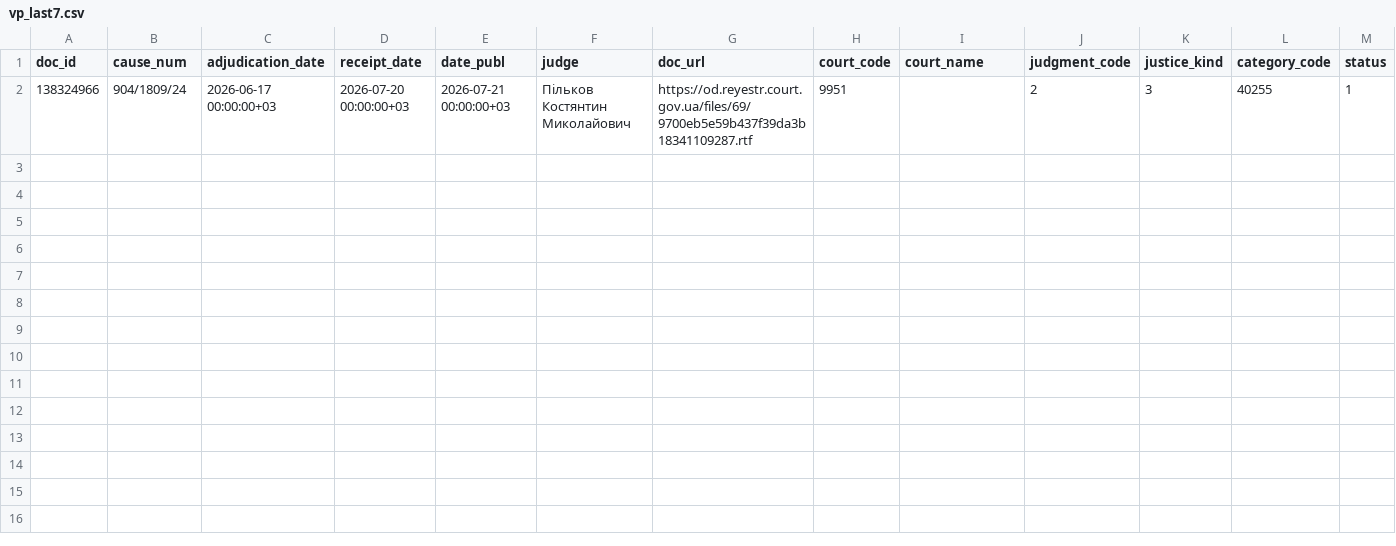
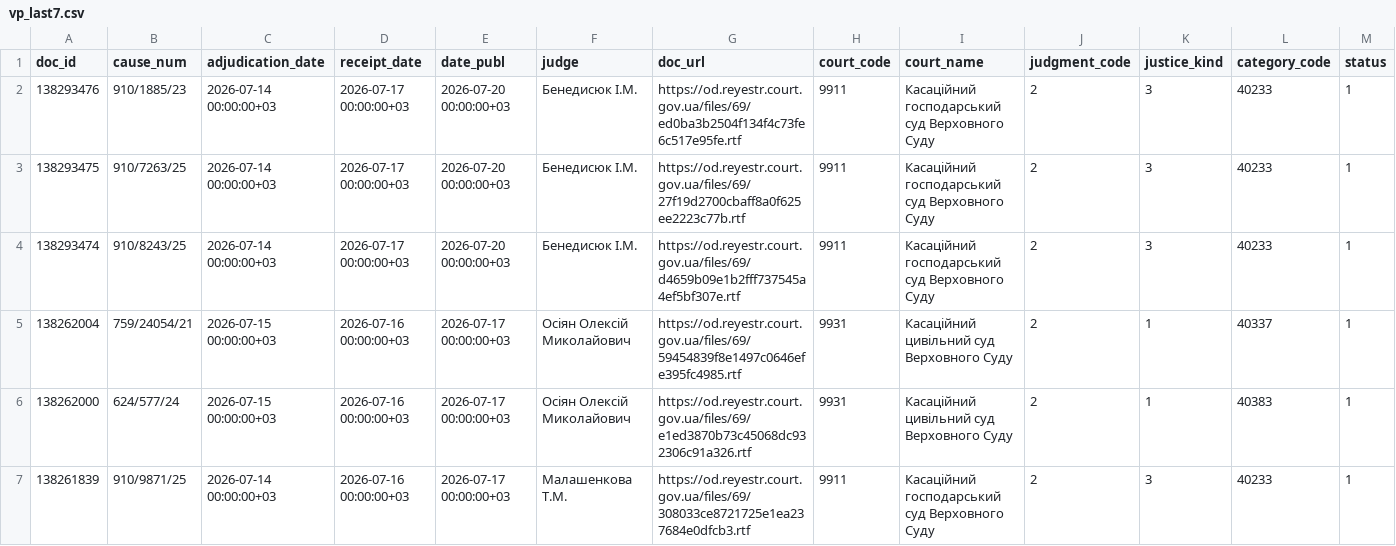
Before and after one commit to apryshchepchuk/VS-legal-digest, a CSV file: data/interim/vp_last7.csv, drawn as a sheet; only a part is shown; removed rows and columns are numbered as before the commit, all else as after; rows hold the shown columns only; the diff names each change by its address in the sheet, - before the commit and + after, or states it on an @@ line.

```diff
--- a/data/interim/vp_last7.csv
+++ b/data/interim/vp_last7.csv
-row 2: 138324966 | 904/1809/24 | 2026-06-17 00:00:00+03 | 2026-07-20 00:00:00+03 | 2026-07-21 00:00:00+03 | Пільков Костянтин Миколайович | https://od.reyestr.court.gov.ua/files/69/9700eb5e59b437f39da3b18341109287.rtf | 9951 |  | 2 | 3 | 40255 | 1
+row 2: 138293476 | 910/1885/23 | 2026-07-14 00:00:00+03 | 2026-07-17 00:00:00+03 | 2026-07-20 00:00:00+03 | Бенедисюк I.М. | https://od.reyestr.court.gov.ua/files/69/ed0ba3b2504f134f4c73fe6c517e95fe.rtf | 9911 | Касаційний господарський суд Верховного Суду | 2 | 3 | 40233 | 1
+row 3: 138293475 | 910/7263/25 | 2026-07-14 00:00:00+03 | 2026-07-17 00:00:00+03 | 2026-07-20 00:00:00+03 | Бенедисюк I.М. | https://od.reyestr.court.gov.ua/files/69/27f19d2700cbaff8a0f625ee2223c77b.rtf | 9911 | Касаційний господарський суд Верховного Суду | 2 | 3 | 40233 | 1
+row 4: 138293474 | 910/8243/25 | 2026-07-14 00:00:00+03 | 2026-07-17 00:00:00+03 | 2026-07-20 00:00:00+03 | Бенедисюк I.М. | https://od.reyestr.court.gov.ua/files/69/d4659b09e1b2fff737545a4ef5bf307e.rtf | 9911 | Касаційний господарський суд Верховного Суду | 2 | 3 | 40233 | 1
+row 5: 138262004 | 759/24054/21 | 2026-07-15 00:00:00+03 | 2026-07-16 00:00:00+03 | 2026-07-17 00:00:00+03 | Осіян Олексій Миколайович | https://od.reyestr.court.gov.ua/files/69/59454839f8e1497c0646efe395fc4985.rtf | 9931 | Касаційний цивільний суд Верховного Суду | 2 | 1 | 40337 | 1
+row 6: 138262000 | 624/577/24 | 2026-07-15 00:00:00+03 | 2026-07-16 00:00:00+03 | 2026-07-17 00:00:00+03 | Осіян Олексій Миколайович | https://od.reyestr.court.gov.ua/files/69/e1ed3870b73c45068dc932306c91a326.rtf | 9931 | Касаційний цивільний суд Верховного Суду | 2 | 1 | 40383 | 1
+row 7: 138261839 | 910/9871/25 | 2026-07-14 00:00:00+03 | 2026-07-16 00:00:00+03 | 2026-07-17 00:00:00+03 | Малашенкова Т.М. | https://od.reyestr.court.gov.ua/files/69/308033ce8721725e1ea237684e0dfcb3.rtf | 9911 | Касаційний господарський суд Верховного Суду | 2 | 3 | 40233 | 1
```
Also changed, not shown: data/interim/vs_fallback_candidates.csv, 11 other files.
